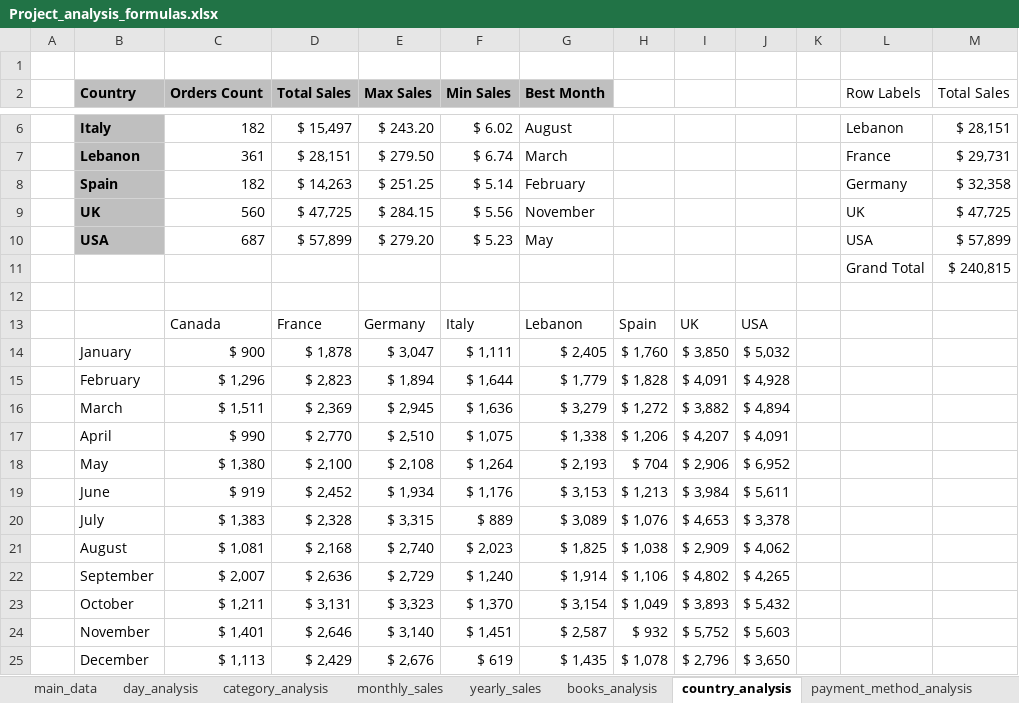
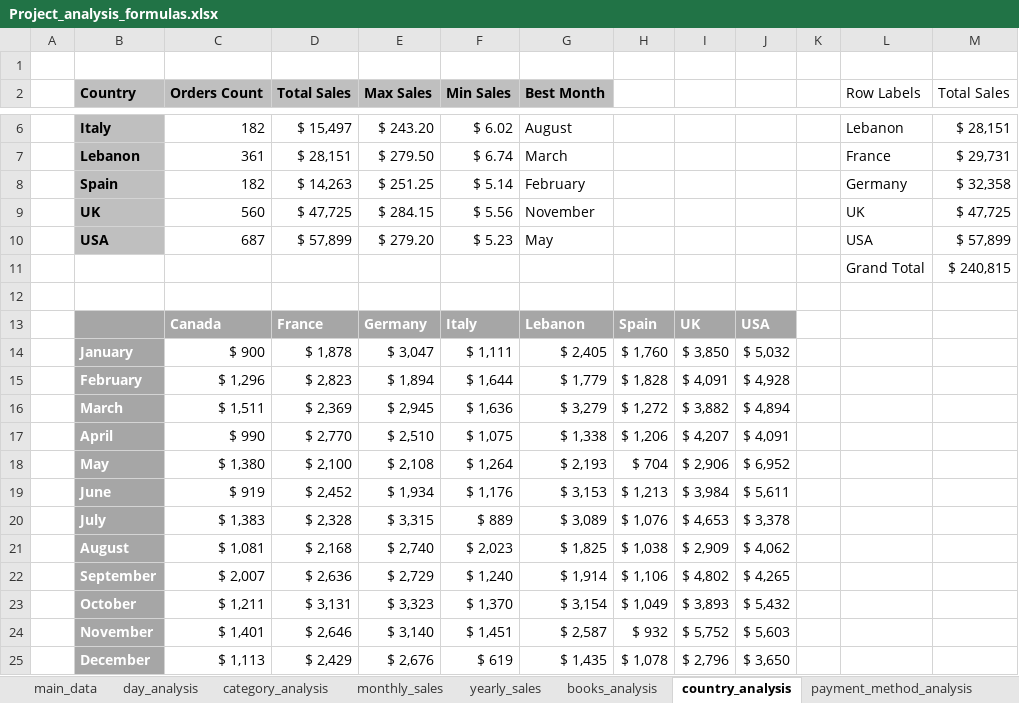
Before and after one commit to GeorgioIO/Ecommerce_sales_analysis_dashboard_project, an Excel workbook: Project_1_analysis/Project_analysis_formulas.xlsx, sheet country_analysis, drawn as a sheet; only a part is shown, gaps mark what is left out; values as stored, in another font and other column widths than the file's, no borders; charts and pictures not drawn; the diff names each change by its address in the sheet, - before the commit and + after, or states it on an @@ line.

```diff
--- a/Project_1_analysis/Project_analysis_formulas.xlsx (sheet country_analysis)
+++ b/Project_1_analysis/Project_analysis_formulas.xlsx (sheet country_analysis)
-B13:J13 fill: none
+B13:J13 fill: #A6A6A6
@@ C13:J13 bold: off → on, text colour: black → #FFFFFF @@
@@ B14:B25 fill: none → #A6A6A6, bold: off → on, text colour: black → #FFFFFF @@
```
Also changed, not shown: sheet books_analysis, sheet payment_method_analysis, formulas that keep their value, charts or pictures, Project_0_cleaning/Project_cleaning.xlsx, 16 other files.
